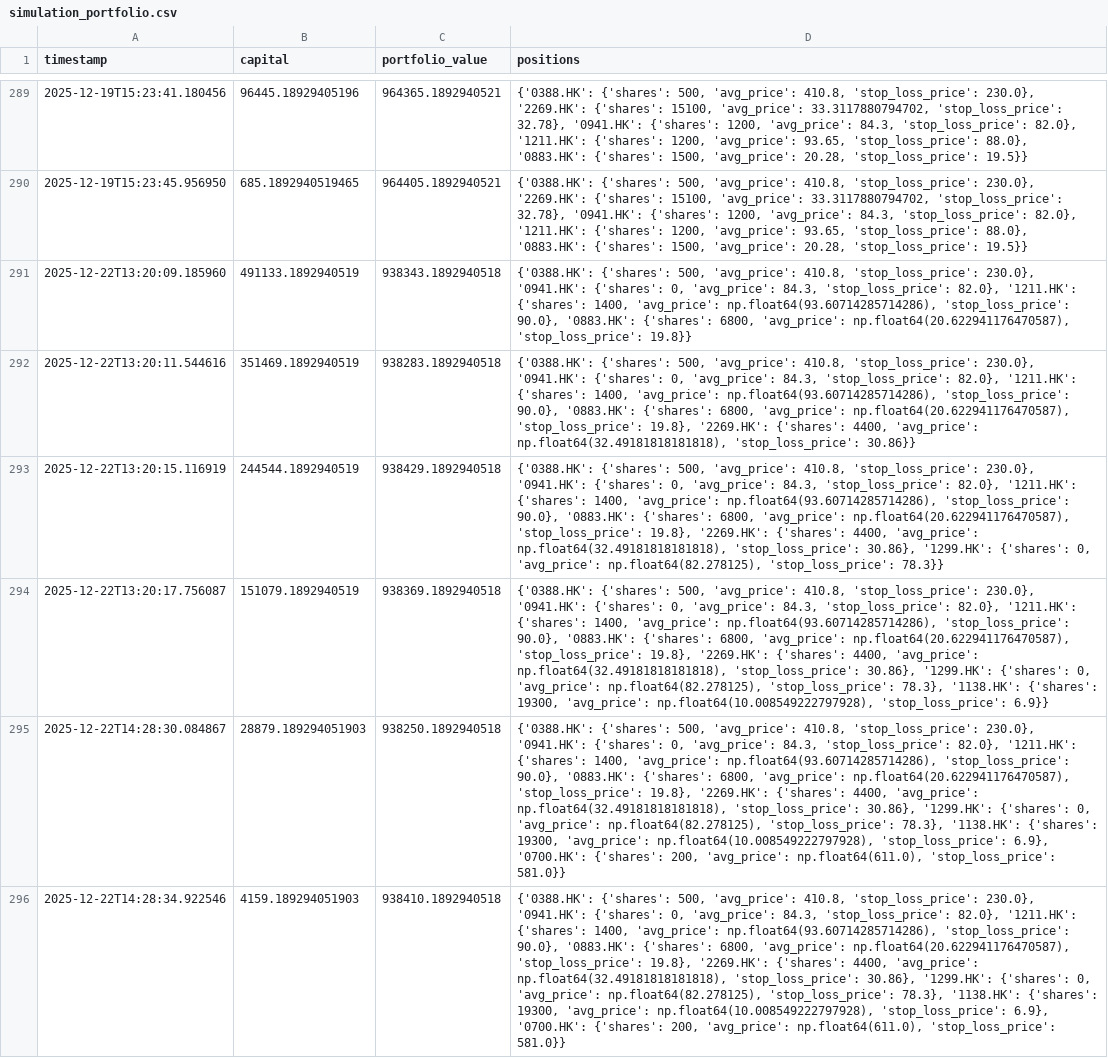
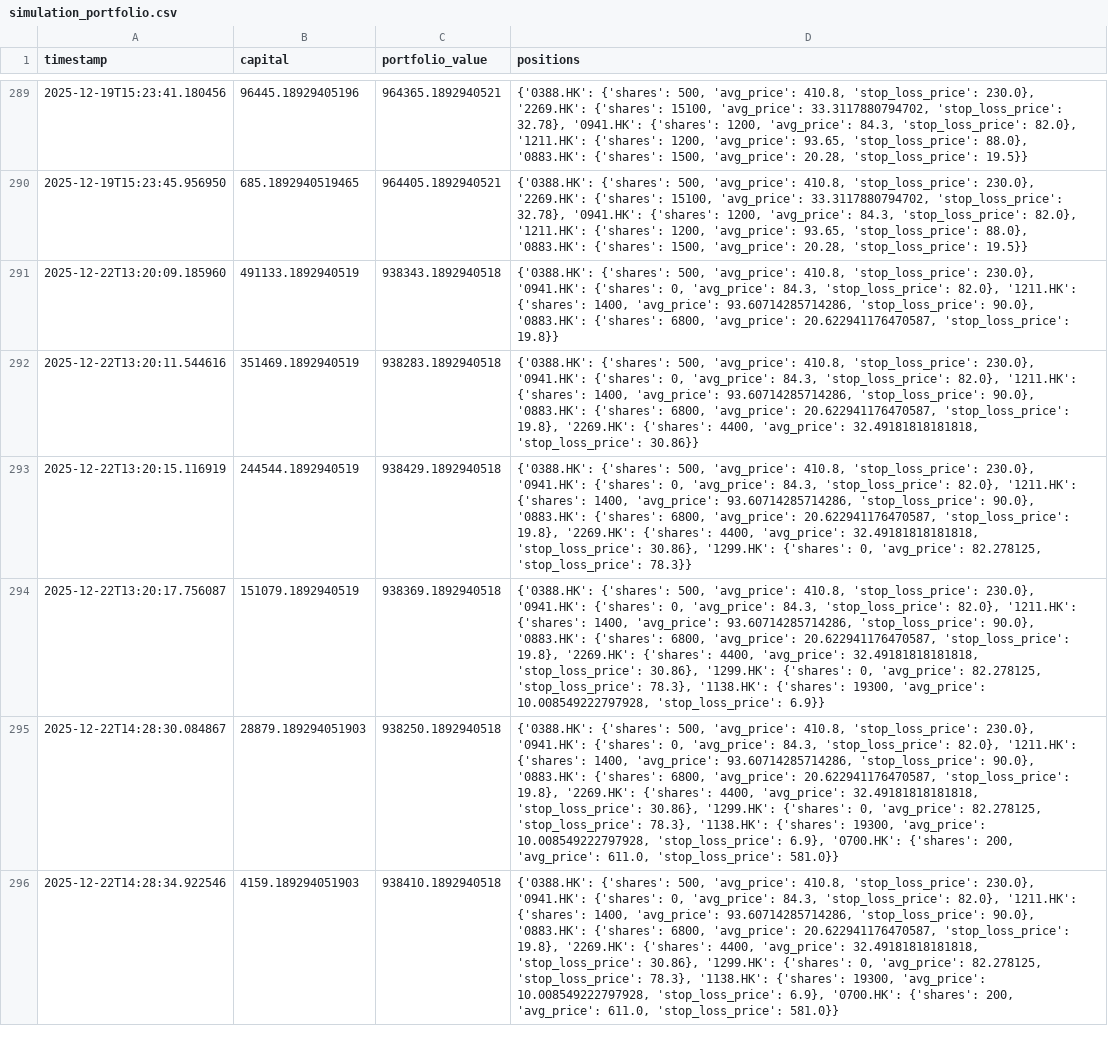
Before and after one commit to wonglaitung/fortune, a CSV file: data/simulation_portfolio.csv, drawn as a sheet; only a part is shown, gaps mark what is left out; the diff covers the shown part only; the diff names each change by its address in the sheet, - before the commit and + after, or states it on an @@ line.

```diff
--- a/data/simulation_portfolio.csv
+++ b/data/simulation_portfolio.csv
-D291 (positions): …1400, 'avg_price': np.float64(93.60714285714286), 'stop_loss_price': 90.0}, '0883.HK': {'shares': 6800, 'avg_price': np.float64(20.622941176470587), 'stop_loss_price': 19.8}}
+D291 (positions): …1400, 'avg_price': 93.60714285714286, 'stop_loss_price': 90.0}, '0883.HK': {'shares': 6800, 'avg_price': 20.622941176470587, 'stop_loss_price': 19.8}}
-D292 (positions): …1400, 'avg_price': np.float64(93.60714285714286), 'stop_loss_price': 90.0}, '0883.HK': {'shares': 6800, 'avg_price': np.float64(20.622941176470587), 'stop_loss_price': 19.8}, '2269.HK': {'shares': 4400, 'avg_price': np.float64(32.49181818181818), 'stop_loss_price': 30.86}}
+D292 (positions): …1400, 'avg_price': 93.60714285714286, 'stop_loss_price': 90.0}, '0883.HK': {'shares': 6800, 'avg_price': 20.622941176470587, 'stop_loss_price': 19.8}, '2269.HK': {'shares': 4400, 'avg_price': 32.49181818181818, 'stop_loss_price': 30.86}}
-D293 (positions): …1400, 'avg_price': np.float64(93.60714285714286), 'stop_loss_price': 90.0}, '0883.HK': {'shares': 6800, 'avg_price': np.float64(20.622941176470587), 'stop_loss_price': 19.8}, '2269.HK': {'shares': 4400, 'avg_price': np.float64(32.49181818181818), 'stop_loss_price': 30.86}, '1299.HK': {'shares': 0, 'avg_price': np.float64(82.278125), 'stop_loss_price': 78.3}}
+D293 (positions): …1400, 'avg_price': 93.60714285714286, 'stop_loss_price': 90.0}, '0883.HK': {'shares': 6800, 'avg_price': 20.622941176470587, 'stop_loss_price': 19.8}, '2269.HK': {'shares': 4400, 'avg_price': 32.49181818181818, 'stop_loss_price': 30.86}, '1299.HK': {'shares': 0, 'avg_price': 82.278125, 'stop_loss_price': 78.3}}
-D294 (positions): …1400, 'avg_price': np.float64(93.60714285714286), 'stop_loss_price': 90.0}, '0883.HK': {'shares': 6800, 'avg_price': np.float64(20.622941176470587), 'stop_loss_price': 19.8}, '2269.HK': {'shares': 4400, 'avg_price': np.float64(32.49181818181818), 'stop_loss_price': 30.86}, '1299.HK': {'shares': 0, 'avg_price': np.float64(82.278125), 'stop_loss_price': 78.3}, '1138.HK': {'shares': 19300, 'avg_price': np.float64(10.008549222797928), 'stop_loss_price': 6.9}}
+D294 (positions): …1400, 'avg_price': 93.60714285714286, 'stop_loss_price': 90.0}, '0883.HK': {'shares': 6800, 'avg_price': 20.622941176470587, 'stop_loss_price': 19.8}, '2269.HK': {'shares': 4400, 'avg_price': 32.49181818181818, 'stop_loss_price': 30.86}, '1299.HK': {'shares': 0, 'avg_price': 82.278125, 'stop_loss_price': 78.3}, '1138.HK': {'shares': 19300, 'avg_price': 10.008549222797928, 'stop_loss_price': 6.9}}
-D295:D296 (positions): …1400, 'avg_price': np.float64(93.60714285714286), 'stop_loss_price': 90.0}, '0883.HK': {'shares': 6800, 'avg_price': np.float64(20.622941176470587), 'stop_loss_price': 19.8}, '2269.HK': {'shares': 4400, 'avg_price': np.float64(32.49181818181818), 'stop_loss_price': 30.86}, '1299.HK': {'shares': 0, 'avg_price': np.float64(82.278125), 'stop_loss_price': 78.3}, '1138.HK': {'shares': 19300, 'avg_price': np.float64(10.008549222797928), 'stop_loss_price': 6.9}, '0700.HK': {'shares': 200, 'avg_price': np.float64(611.0), 'stop_loss_price': 581.0}}
+D295:D296 (positions): …1400, 'avg_price': 93.60714285714286, 'stop_loss_price': 90.0}, '0883.HK': {'shares': 6800, 'avg_price': 20.622941176470587, 'stop_loss_price': 19.8}, '2269.HK': {'shares': 4400, 'avg_price': 32.49181818181818, 'stop_loss_price': 30.86}, '1299.HK': {'shares': 0, 'avg_price': 82.278125, 'stop_loss_price': 78.3}, '1138.HK': {'shares': 19300, 'avg_price': 10.008549222797928, 'stop_loss_price': 6.9}, '0700.HK': {'shares': 200, 'avg_price': 611.0, 'stop_loss_price': 581.0}}
```
Also changed, not shown: 7 added rows and 8 edited cells elsewhere in this file, data/simulation_transactions.csv, 2 other files.
